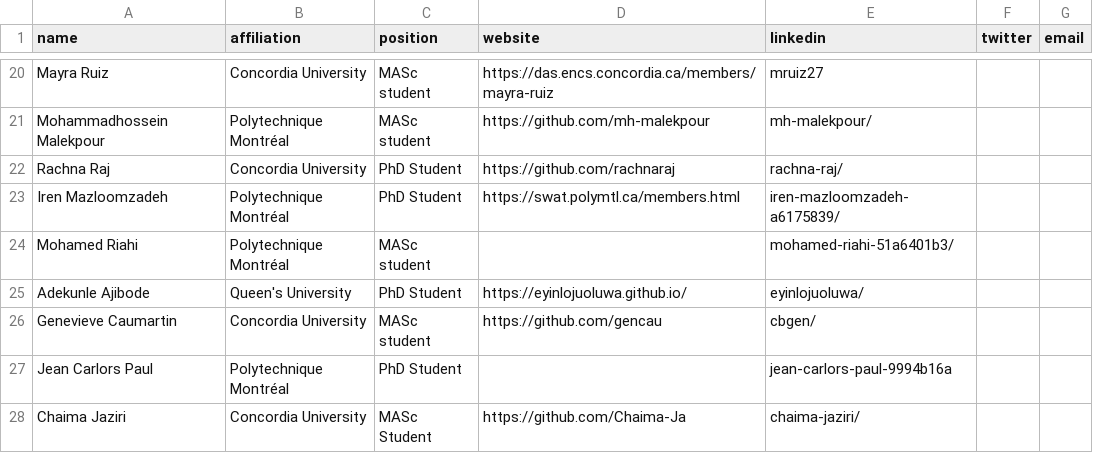
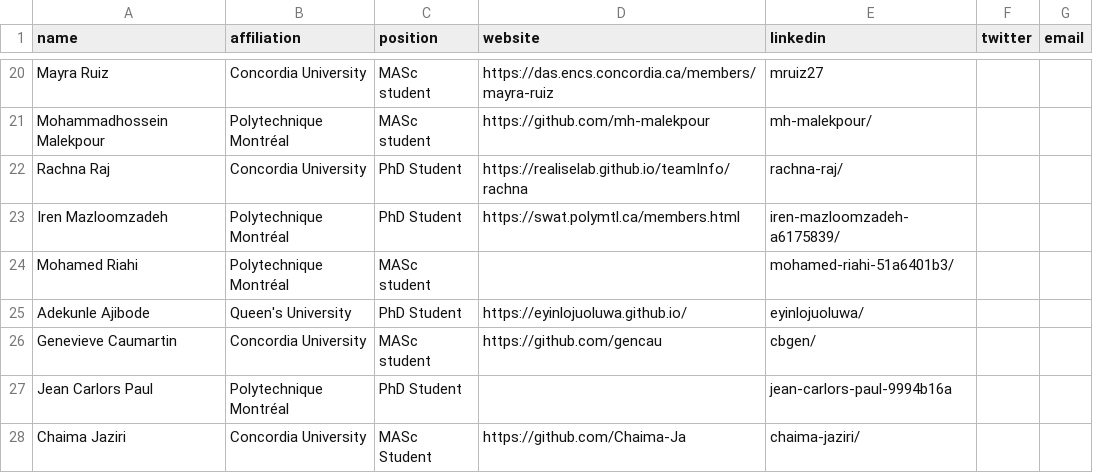
Before and after one commit to create-se4ai/website, a CSV file: team/students.csv, drawn as a sheet; only a part is shown, gaps mark what is left out.

Commit message:
update Rancha Raj profile link

```diff
--- a/team/students.csv
+++ b/team/students.csv
@@ -21,3 +21,3 @@ Mayra Ruiz,Concordia University,MASc student,https://das.encs.concordia.ca/membe
 Mohammadhossein Malekpour,Polytechnique Montréal,MASc student,https://github.com/mh-malekpour,mh-malekpour/,,
-Rachna Raj,Concordia University,PhD Student,https://github.com/rachnaraj,rachna-raj/,,
+Rachna Raj,Concordia University,PhD Student,https://realiselab.github.io/teamInfo/rachna,rachna-raj/,,
 Iren Mazloomzadeh,Polytechnique Montréal,PhD Student,https://swat.polymtl.ca/members.html,iren-mazloomzadeh-a6175839/,,
```
